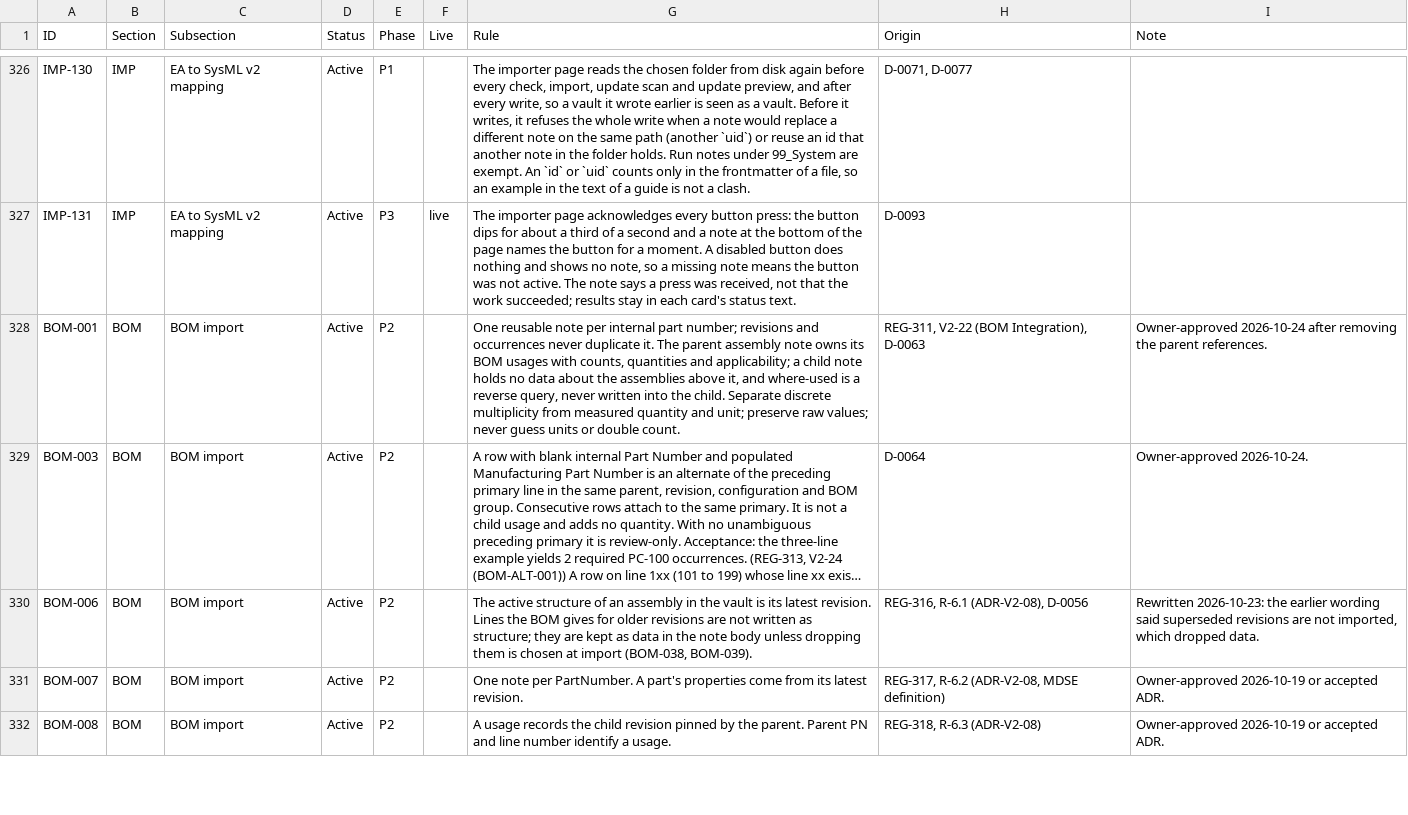
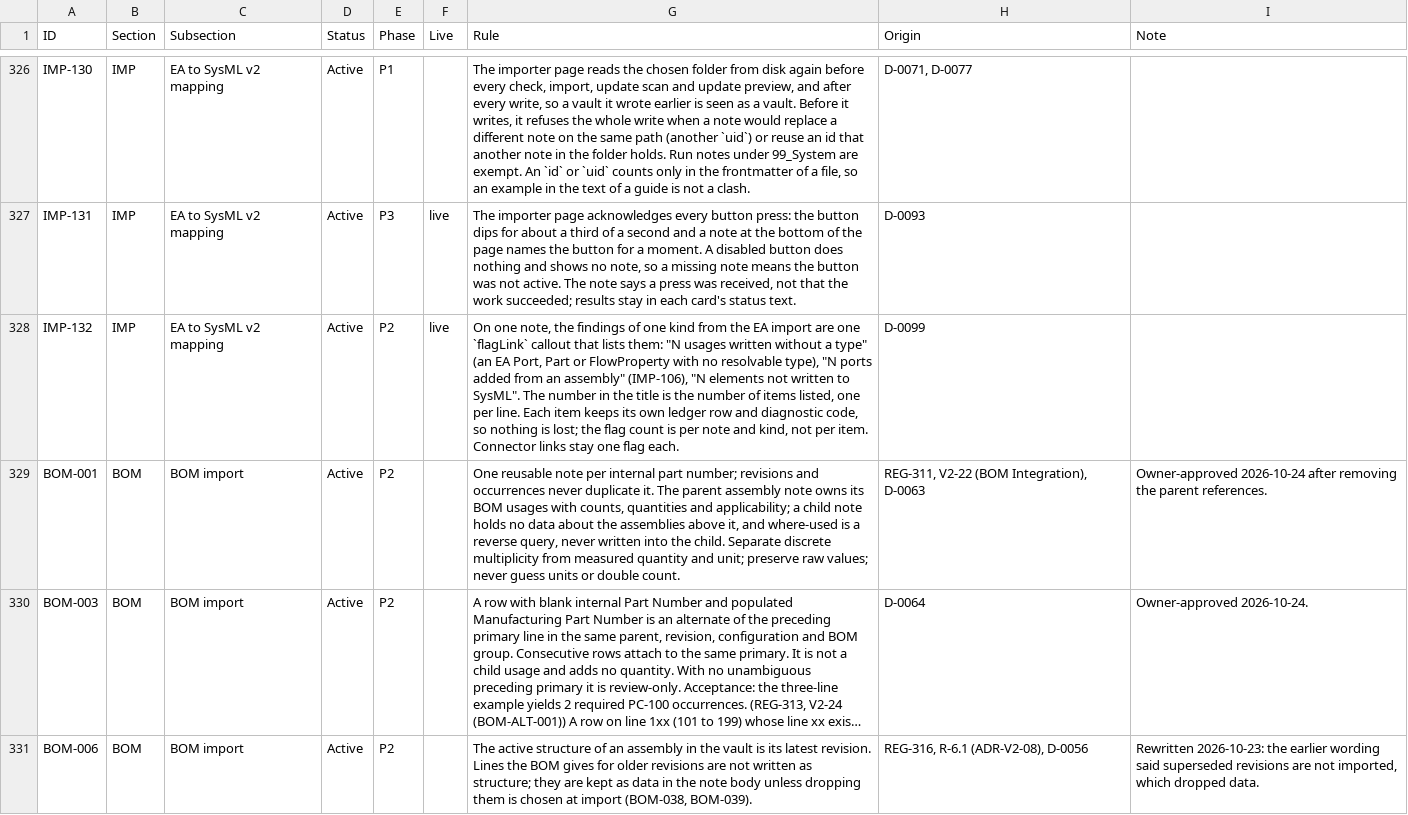
Before and after one commit to spencerskelly/MDSE_v2, a CSV file: governance/register/rules-register.csv, drawn as a sheet; only a part is shown, gaps mark what is left out; the shorter side is filled out with more unchanged rows; long unchanged cells end in …; the diff names each change by its address in the sheet, - before the commit and + after, or states it on an @@ line.

```diff
--- a/governance/register/rules-register.csv
+++ b/governance/register/rules-register.csv
+row 328: IMP-132 | IMP | EA to SysML v2 mapping | Active | P2 | live | On one note, the findings of one kind from the EA import are one `flagLink` callout that lists them: "N usages written without a type" (an EA Port, Part or FlowProperty with no resolvable type), "N ports added from an assembly" (IMP-106), "N elements not written to SysML". The number in the title is the number of items listed, one per line. Each item keeps its own ledger row and diagnostic code, so nothing is lost; the flag count is per note and kind, not per item. Connector links stay one flag each. | D-0099
```
Also changed, not shown: 8 other files.
